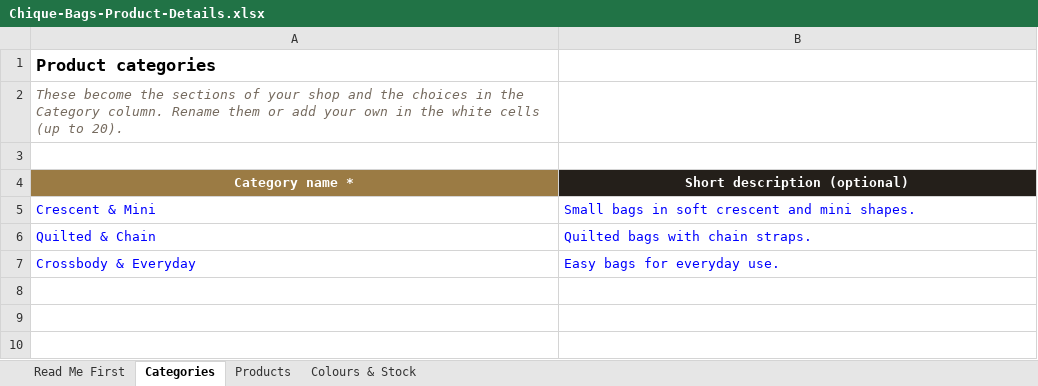
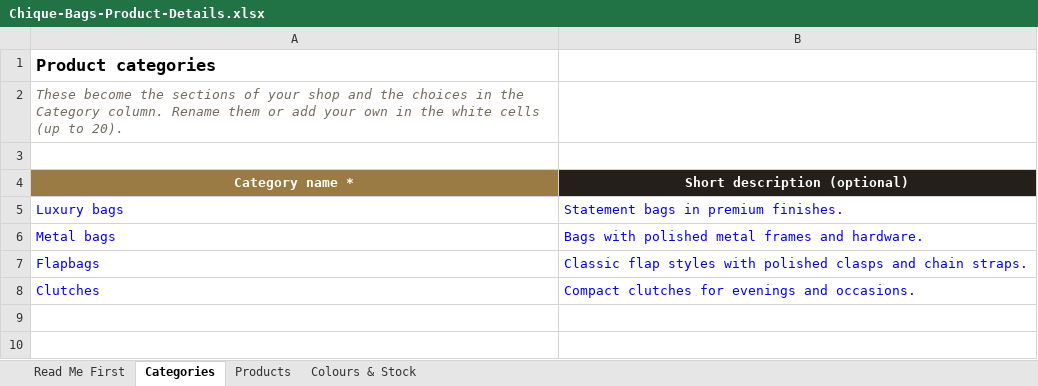
Before and after one commit to Priyank-2005/chique-bags, an Excel workbook: docs/Chique-Bags-Product-Details.xlsx, sheet Categories, drawn as a sheet; only a part is shown; values as stored, in another font and other column widths than the file's, no borders; removed rows and columns are numbered as before the commit, all else as after; the diff names each change by its address in the sheet, - before the commit and + after, or states it on an @@ line.

Commit message:
feat: per-colour product photos, four store categories, two WhatsApp numbers, shipping copy
- Each colour has its own photos; the product page, cart and order show the chosen colour
- Categories: Luxury bags, Metal bags, Flapbags, Clutches (data migration renames the old ones)
- WhatsApp: two numbers, the floating button lets the customer pick one
- Product page shipping and exchange text updated; top bar prepaid text removed
- Client Excel sheet updated for the new categories and colour photos

```diff
--- a/docs/Chique-Bags-Product-Details.xlsx (sheet Categories)
+++ b/docs/Chique-Bags-Product-Details.xlsx (sheet Categories)
-row 5: Crescent & Mini | Small bags in soft crescent and mini shapes.
-row 6: Quilted & Chain | Quilted bags with chain straps.
-row 7: Crossbody & Everyday | Easy bags for everyday use.
-row 5: (empty)
+row 5: Luxury bags | Statement bags in premium finishes.
+row 6: Metal bags | Bags with polished metal frames and hardware.
+row 7: Flapbags | Classic flap styles with polished clasps and chain straps.
+row 8: Clutches | Compact clutches for evenings and occasions.
```
Also changed, not shown: sheet Read Me First, sheet Colours & Stock, sheet Products, 33 other files.
